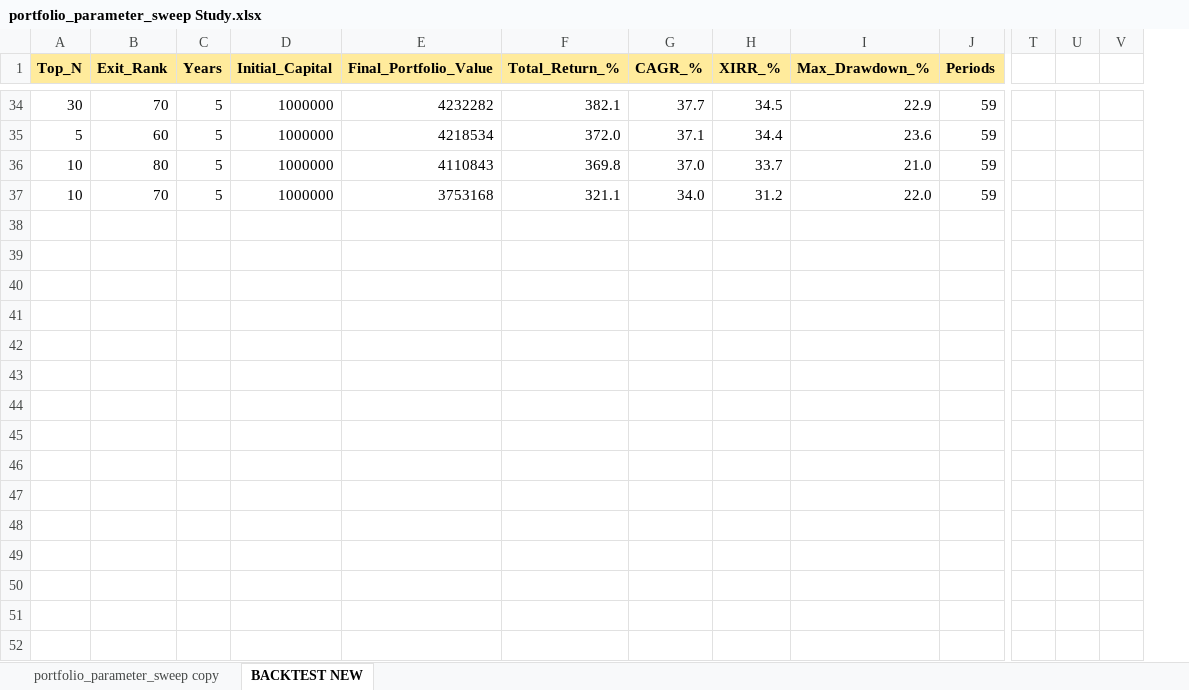
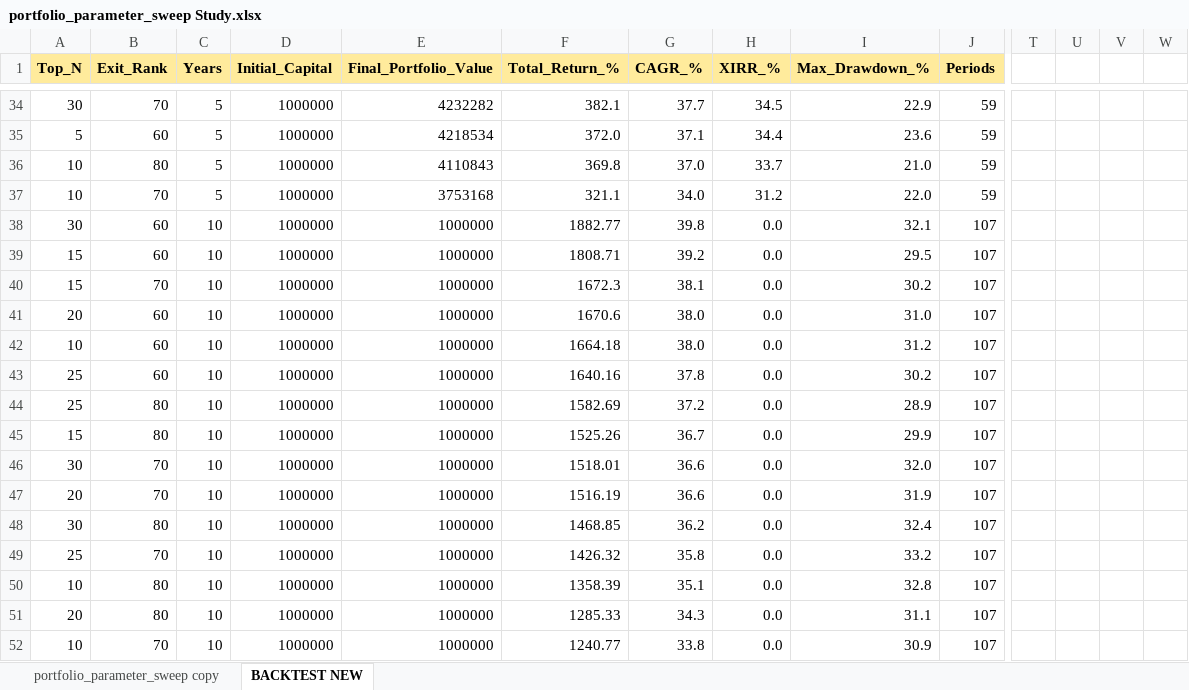
Before and after one commit to Super-Traders/Market-Move, an Excel workbook: portfolio_parameter_sweep Study.xlsx, sheet BACKTEST NEW, drawn as a sheet; only a part is shown, gaps mark what is left out; values as stored, in another font and other column widths than the file's, no borders; conditional formats not drawn; rows hold the shown columns only; the diff covers the shown part only; the diff names each change by its address in the sheet, - before the commit and + after, or states it on an @@ line.

Commit message:
update year 10

```diff
--- a/portfolio_parameter_sweep Study.xlsx (sheet BACKTEST NEW)
+++ b/portfolio_parameter_sweep Study.xlsx (sheet BACKTEST NEW)
+column V, empty
+row 38: 30 | 60 | 10 | 1000000 | 1000000 | 1882.77 | 39.8 | 0.0 | 32.1 | 107
+row 39: 15 | 60 | 10 | 1000000 | 1000000 | 1808.71 | 39.2 | 0.0 | 29.5 | 107
+row 40: 15 | 70 | 10 | 1000000 | 1000000 | 1672.3 | 38.1 | 0.0 | 30.2 | 107
+row 41: 20 | 60 | 10 | 1000000 | 1000000 | 1670.6 | 38.0 | 0.0 | 31.0 | 107
+row 42: 10 | 60 | 10 | 1000000 | 1000000 | 1664.18 | 38.0 | 0.0 | 31.2 | 107
+row 43: 25 | 60 | 10 | 1000000 | 1000000 | 1640.16 | 37.8 | 0.0 | 30.2 | 107
+row 44: 25 | 80 | 10 | 1000000 | 1000000 | 1582.69 | 37.2 | 0.0 | 28.9 | 107
+row 45: 15 | 80 | 10 | 1000000 | 1000000 | 1525.26 | 36.7 | 0.0 | 29.9 | 107
+row 46: 30 | 70 | 10 | 1000000 | 1000000 | 1518.01 | 36.6 | 0.0 | 32.0 | 107
+row 47: 20 | 70 | 10 | 1000000 | 1000000 | 1516.19 | 36.6 | 0.0 | 31.9 | 107
+row 48: 30 | 80 | 10 | 1000000 | 1000000 | 1468.85 | 36.2 | 0.0 | 32.4 | 107
+row 49: 25 | 70 | 10 | 1000000 | 1000000 | 1426.32 | 35.8 | 0.0 | 33.2 | 107
+row 50: 10 | 80 | 10 | 1000000 | 1000000 | 1358.39 | 35.1 | 0.0 | 32.8 | 107
+row 51: 20 | 80 | 10 | 1000000 | 1000000 | 1285.33 | 34.3 | 0.0 | 31.1 | 107
+row 52: 10 | 70 | 10 | 1000000 | 1000000 | 1240.77 | 33.8 | 0.0 | 30.9 | 107
```
Also changed, not shown: 69 edited cells and cell formats elsewhere in this sheet, 4 other files.
